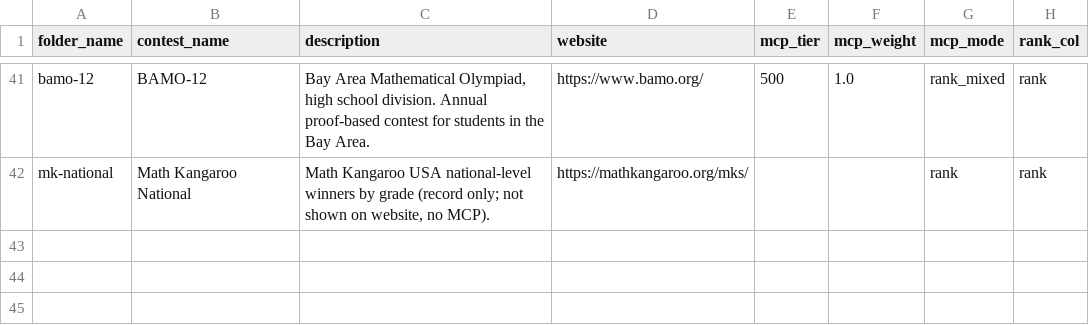
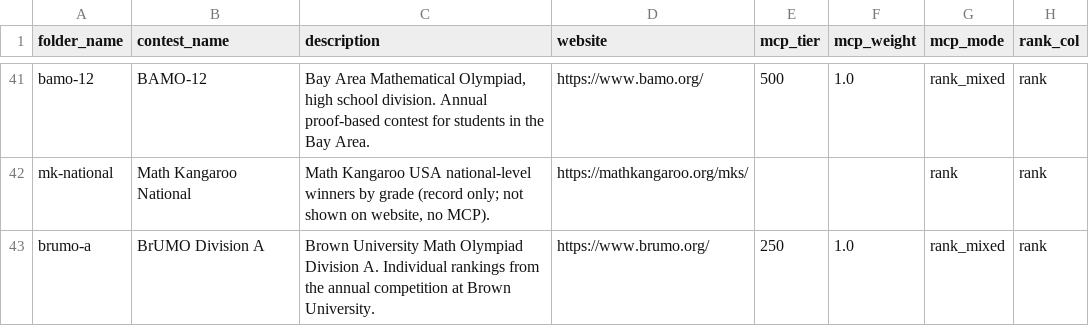
Before and after one commit to x-du/math-competition, a CSV file: database/contests/contests.csv, drawn as a sheet; only a part is shown, gaps mark what is left out; the diff names each change by its address in the sheet, - before the commit and + after, or states it on an @@ line.

```diff
--- a/database/contests/contests.csv
+++ b/database/contests/contests.csv
+row 43: brumo-a | BrUMO Division A | Brown University Math Olympiad Division A. Individual rankings from the annual competition at Brown University. | https://www.brumo.org/ | 250 | 1.0 | rank_mixed | rank
```
Also changed, not shown: database/students/students.csv, 9 other files.
